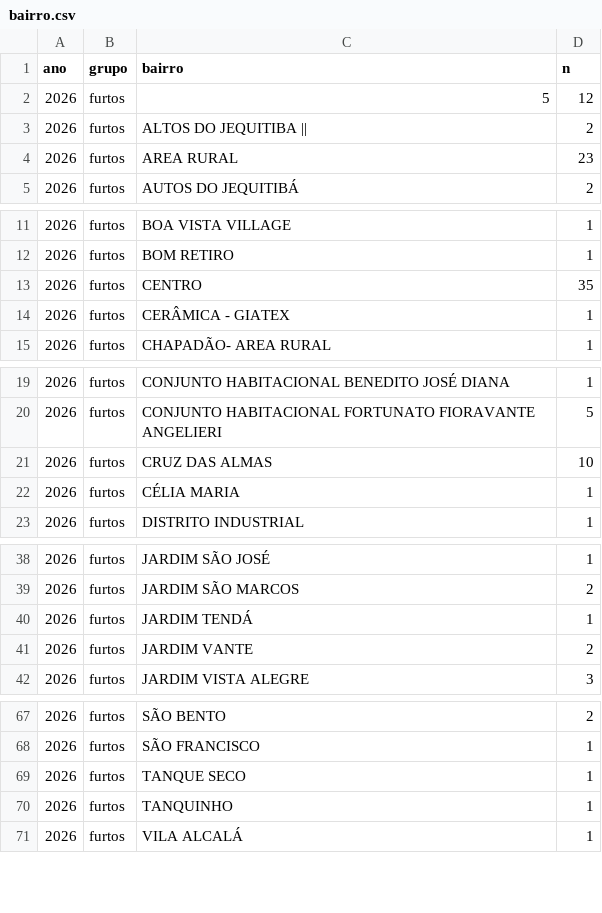
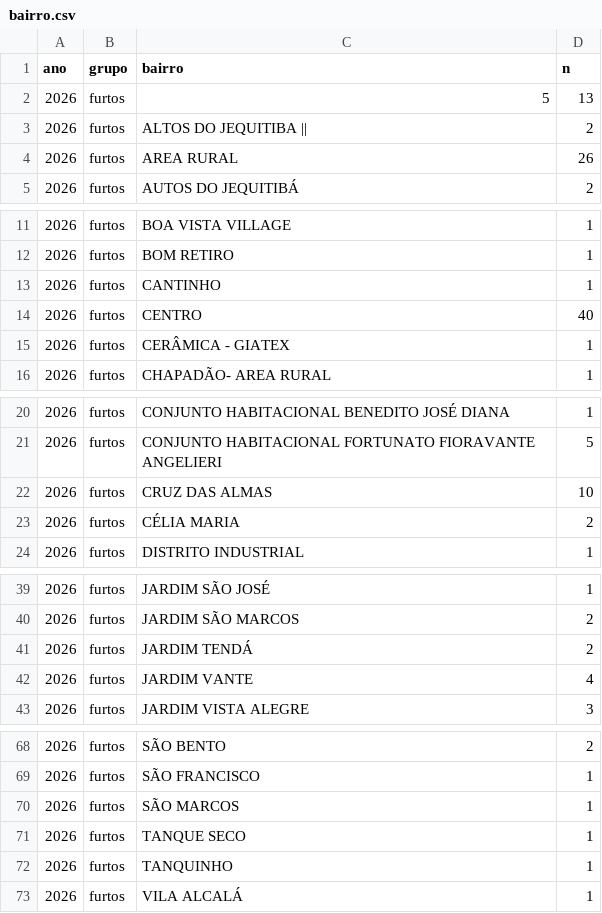
Before and after one commit to civisbr/porto-feliz-em-dados, a CSV file: data/raw/ssp/2026/bairro.csv, drawn as a sheet; only a part is shown, gaps mark what is left out; the diff covers the shown part only.

```diff
--- a/data/raw/ssp/2026/bairro.csv
+++ b/data/raw/ssp/2026/bairro.csv
@@ -1,5 +1,5 @@
 ano;grupo;bairro;n
-2026;furtos;5;12
+2026;furtos;5;13
 2026;furtos;ALTOS DO JEQUITIBA ||;2
-2026;furtos;AREA RURAL;23
+2026;furtos;AREA RURAL;26
 2026;furtos;AUTOS DO JEQUITIBÁ;2
@@ -12,3 +12,4 @@ ano;grupo;bairro;n
 2026;furtos;BOM RETIRO;1
-2026;furtos;CENTRO;35
+2026;furtos;CANTINHO;1
+2026;furtos;CENTRO;40
 2026;furtos;CERÂMICA - GIATEX;1
@@ -21,3 +22,3 @@ ano;grupo;bairro;n
 2026;furtos;CRUZ DAS ALMAS;10
-2026;furtos;CÉLIA MARIA;1
+2026;furtos;CÉLIA MARIA;2
 2026;furtos;DISTRITO INDUSTRIAL;1
@@ -39,4 +40,4 @@ ano;grupo;bairro;n
 2026;furtos;JARDIM SÃO MARCOS;2
-2026;furtos;JARDIM TENDÁ;1
-2026;furtos;JARDIM VANTE;2
+2026;furtos;JARDIM TENDÁ;2
+2026;furtos;JARDIM VANTE;4
 2026;furtos;JARDIM VISTA ALEGRE;3
@@ -68,2 +69,3 @@ ano;grupo;bairro;n
 2026;furtos;SÃO FRANCISCO;1
+2026;furtos;SÃO MARCOS;1
 2026;furtos;TANQUE SECO;1
```
Also changed, not shown: 1 edited cell elsewhere in this file, data/raw/ssp/2026/conduta.csv, data/raw/ssp/2026/grade.csv, 4 other files.
